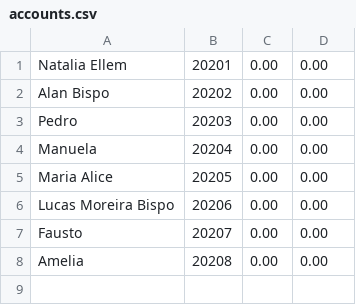
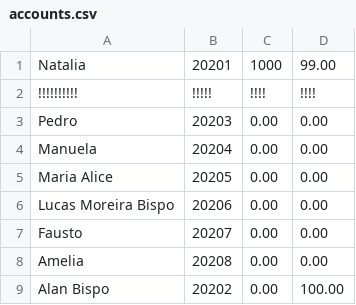
Before and after one commit to nataliaellem/simplified_bank, a CSV file: storage/accounts.csv, drawn as a sheet.

```diff
--- a/storage/accounts.csv
+++ b/storage/accounts.csv
@@ -1,3 +1,3 @@
-Natalia Ellem,20201,0.00,0.00,
-Alan Bispo,20202,0.00,0.00,
+Natalia,20201,1000,99.00,
+!!!!!!!!!!,!!!!!,!!!!,!!!!,
 Pedro,20203,0.00,0.00,
@@ -8 +8,2 @@ Fausto,20207,0.00,0.00,
 Amelia,20208,0.00,0.00,
+Alan Bispo,20202,0.00,100.00,
```
Also changed, not shown: 5 other files.
